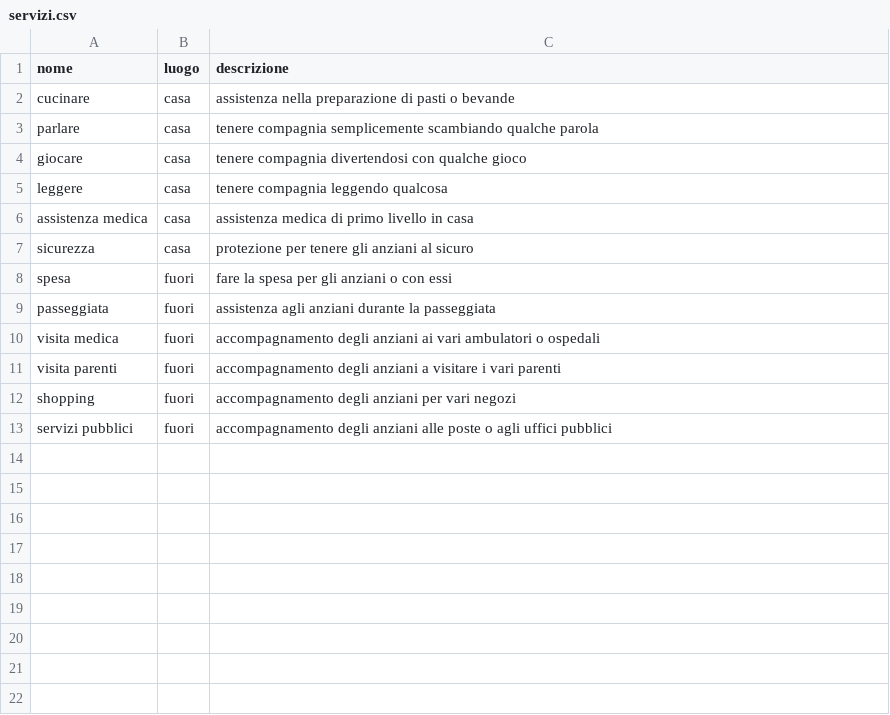
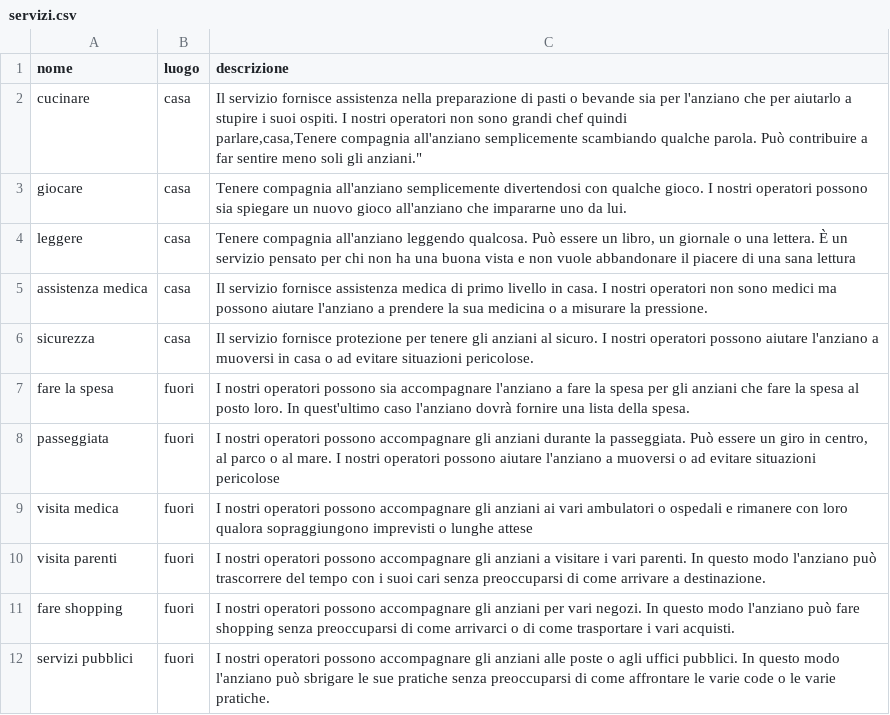
Before and after one commit to fedeStaffo/ChatBot_Rasa, a CSV file: data/csv/servizi.csv, drawn as a sheet.

Commit message:
Add more line for nlu and update servizi.csv

```diff
--- a/data/csv/servizi.csv
+++ b/data/csv/servizi.csv
@@ -1,13 +1,13 @@
 nome,luogo,descrizione
-cucinare,casa,assistenza nella preparazione di pasti o bevande
-parlare,casa,tenere compagnia semplicemente scambiando qualche parola
-giocare,casa,tenere compagnia divertendosi con qualche gioco
-leggere,casa,tenere compagnia leggendo qualcosa
-assistenza medica,casa,assistenza medica di primo livello in casa
-sicurezza,casa,protezione per tenere gli anziani al sicuro
-spesa,fuori,fare la spesa per gli anziani o con essi
-passeggiata,fuori,assistenza agli anziani durante la passeggiata
-visita medica,fuori,accompagnamento degli anziani ai vari ambulatori o ospedali
-visita parenti,fuori,accompagnamento degli anziani a visitare i vari parenti
-shopping,fuori,accompagnamento degli anziani per vari negozi
-servizi pubblici,fuori,accompagnamento degli anziani alle poste o agli uffici pubblici
+cucinare,casa,"Il servizio fornisce assistenza nella preparazione di pasti o bevande sia per l'anziano che per aiutarlo a stupire i suoi ospiti. I nostri operatori non sono grandi chef quindi
+parlare,casa,"Tenere compagnia all'anziano semplicemente scambiando qualche parola. Può contribuire a far sentire meno soli gli anziani."
+giocare,casa,"Tenere compagnia all'anziano semplicemente divertendosi con qualche gioco. I nostri operatori possono sia spiegare un nuovo gioco all'anziano che impararne uno da lui."
+leggere,casa,"Tenere compagnia all'anziano leggendo qualcosa. Può essere un libro, un giornale o una lettera. È un servizio pensato per chi non ha una buona vista e non vuole abbandonare il piacere di una sana lettura"
+assistenza medica,casa,"Il servizio fornisce assistenza medica di primo livello in casa. I nostri operatori non sono medici ma possono aiutare l'anziano a prendere la sua medicina o a misurare la pressione."
+sicurezza,casa,"Il servizio fornisce protezione per tenere gli anziani al sicuro. I nostri operatori possono aiutare l'anziano a muoversi in casa o ad evitare situazioni pericolose."
+fare la spesa,fuori,"I nostri operatori possono sia accompagnare l'anziano a fare la spesa per gli anziani che fare la spesa al posto loro. In quest'ultimo caso l'anziano dovrà fornire una lista della spesa."
+passeggiata,fuori,"I nostri operatori possono accompagnare gli anziani durante la passeggiata. Può essere un giro in centro, al parco o al mare. I nostri operatori possono aiutare l'anziano a muoversi o ad evitare situazioni pericolose"
+visita medica,fuori,"I nostri operatori possono accompagnare gli anziani ai vari ambulatori o ospedali e rimanere con loro qualora sopraggiungono imprevisti o lunghe attese "
+visita parenti,fuori,"I nostri operatori possono accompagnare gli anziani a visitare i vari parenti. In questo modo l'anziano può trascorrere del tempo con i suoi cari senza preoccuparsi di come arrivare a destinazione."
+fare shopping,fuori,"I nostri operatori possono accompagnare gli anziani per vari negozi. In questo modo l'anziano può fare shopping senza preoccuparsi di come arrivarci o di come trasportare i vari acquisti."
+servizi pubblici,fuori,"I nostri operatori possono accompagnare gli anziani alle poste o agli uffici pubblici. In questo modo l'anziano può sbrigare le sue pratiche senza preoccuparsi di come affrontare le varie code o le varie pratiche."
```
Also changed, not shown: data/csv/luoghiAncona.csv, 1 other file.
